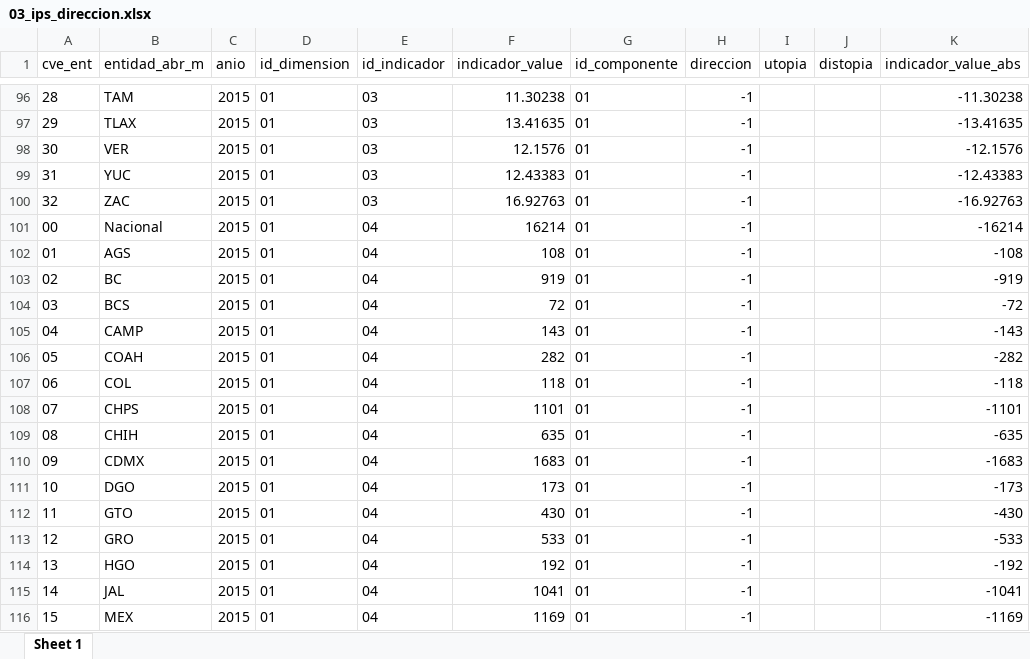
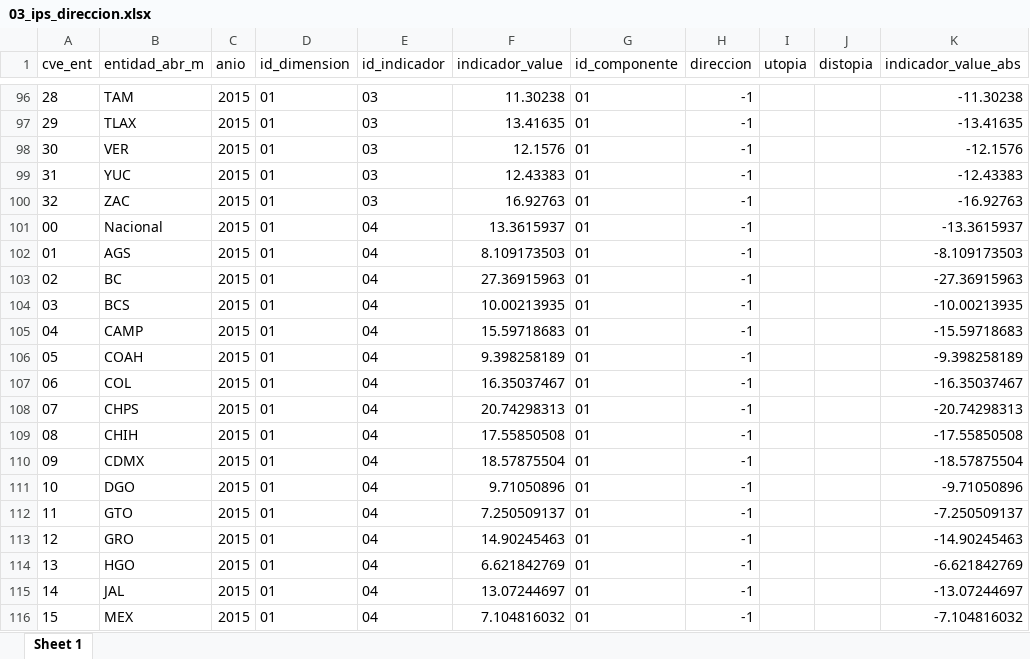
Before and after one commit to mexicocomovamos/mcv_ips, an Excel workbook: 03_ips_clean/03_ips_direccion.xlsx, sheet Sheet 1, drawn as a sheet; only a part is shown, gaps mark what is left out; values as stored, in another font and other column widths than the file's, no borders; the diff covers the shown part only; the diff names each change by its address in the sheet, - before the commit and + after, or states it on an @@ line.

```diff
--- a/03_ips_clean/03_ips_direccion.xlsx (sheet Sheet 1)
+++ b/03_ips_clean/03_ips_direccion.xlsx (sheet Sheet 1)
-F101 (indicador_value): 16214
+F101 (indicador_value): 13.3615937
-K101 (indicador_value_abs): -16214
+K101 (indicador_value_abs): -13.3615937
-F102 (indicador_value): 108
+F102 (indicador_value): 8.109173503
-K102 (indicador_value_abs): -108
+K102 (indicador_value_abs): -8.109173503
-F103 (indicador_value): 919
+F103 (indicador_value): 27.36915963
-K103 (indicador_value_abs): -919
+K103 (indicador_value_abs): -27.36915963
-F104 (indicador_value): 72
+F104 (indicador_value): 10.00213935
-K104 (indicador_value_abs): -72
+K104 (indicador_value_abs): -10.00213935
-F105 (indicador_value): 143
+F105 (indicador_value): 15.59718683
-K105 (indicador_value_abs): -143
+K105 (indicador_value_abs): -15.59718683
-F106 (indicador_value): 282
+F106 (indicador_value): 9.398258189
-K106 (indicador_value_abs): -282
+K106 (indicador_value_abs): -9.398258189
-F107 (indicador_value): 118
+F107 (indicador_value): 16.35037467
-K107 (indicador_value_abs): -118
+K107 (indicador_value_abs): -16.35037467
-F108 (indicador_value): 1101
+F108 (indicador_value): 20.74298313
-K108 (indicador_value_abs): -1101
+K108 (indicador_value_abs): -20.74298313
-F109 (indicador_value): 635
+F109 (indicador_value): 17.55850508
-K109 (indicador_value_abs): -635
+K109 (indicador_value_abs): -17.55850508
-F110 (indicador_value): 1683
+F110 (indicador_value): 18.57875504
-K110 (indicador_value_abs): -1683
+K110 (indicador_value_abs): -18.57875504
-F111 (indicador_value): 173
+F111 (indicador_value): 9.71050896
-K111 (indicador_value_abs): -173
+K111 (indicador_value_abs): -9.71050896
-F112 (indicador_value): 430
+F112 (indicador_value): 7.250509137
-K112 (indicador_value_abs): -430
+K112 (indicador_value_abs): -7.250509137
-F113 (indicador_value): 533
+F113 (indicador_value): 14.90245463
-K113 (indicador_value_abs): -533
+K113 (indicador_value_abs): -14.90245463
-F114 (indicador_value): 192
+F114 (indicador_value): 6.621842769
-K114 (indicador_value_abs): -192
+K114 (indicador_value_abs): -6.621842769
-F115 (indicador_value): 1041
+F115 (indicador_value): 13.07244697
-K115 (indicador_value_abs): -1041
+K115 (indicador_value_abs): -13.07244697
-F116 (indicador_value): 1169
+F116 (indicador_value): 7.104816032
-K116 (indicador_value_abs): -1169
+K116 (indicador_value_abs): -7.104816032
```
Also changed, not shown: 1156 edited cells elsewhere in this sheet, 03_ips_clean/00_ips_wide_norm_complete.xlsx, 03_ips_clean/00_ips_wide_norm_complete_abs.xlsx, 7 other files.
